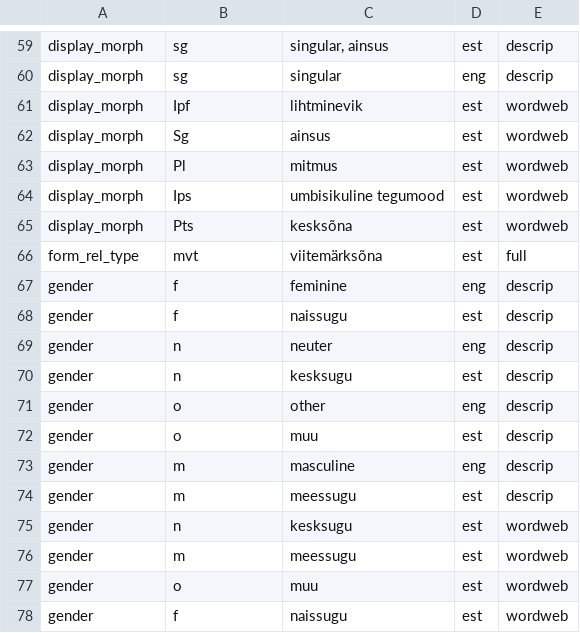
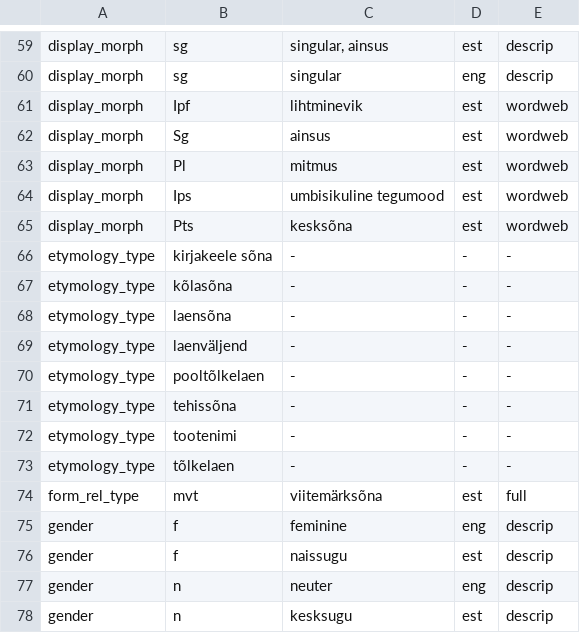
Before and after one commit to keeleinstituut/ekilex, a CSV file: ekilex-etl/fileresources/csv/classifier-main-value.csv, drawn as a sheet; only a part is shown, gaps mark what is left out; the shorter side is filled out with more unchanged rows.

```diff
--- a/ekilex-etl/fileresources/csv/classifier-main-value.csv
+++ b/ekilex-etl/fileresources/csv/classifier-main-value.csv
@@ -65,2 +65,10 @@ display_morph	Ips	umbisikuline tegumood	est	wordweb
 display_morph	Pts	kesksõna	est	wordweb
+etymology_type	kirjakeele sõna	-	-	-
+etymology_type	kõlasõna	-	-	-
+etymology_type	laensõna	-	-	-
+etymology_type	laenväljend	-	-	-
+etymology_type	pooltõlkelaen	-	-	-
+etymology_type	tehissõna	-	-	-
+etymology_type	tootenimi	-	-	-
+etymology_type	tõlkelaen	-	-	-
 form_rel_type	mvt	viitemärksõna	est	full
```
Also changed, not shown: ekilex-etl/fileresources/csv/classifier-main-map.csv, 24 other files.
